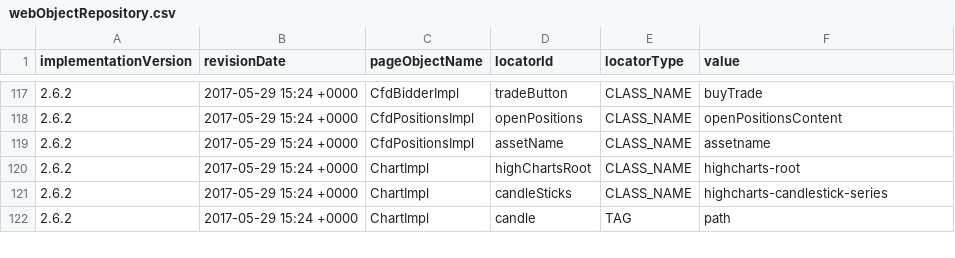
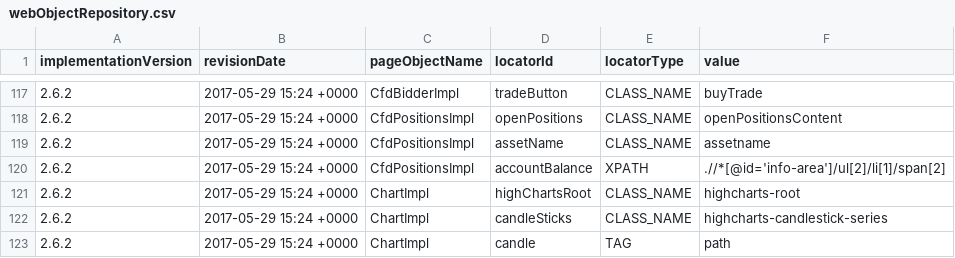
Before and after one commit to quantumua/old_atom, a CSV file: core/src/main/resources/webobjects/webObjectRepository.csv, drawn as a sheet; only a part is shown, gaps mark what is left out; the diff names each change by its address in the sheet, - before the commit and + after, or states it on an @@ line.

```diff
--- a/core/src/main/resources/webobjects/webObjectRepository.csv
+++ b/core/src/main/resources/webobjects/webObjectRepository.csv
+row 120: 2.6.2 | 2017-05-29 15:24 +0000 | CfdPositionsImpl | accountBalance | XPATH | .//*[@id='info-area']/ul[2]/li[1]/span[2]
```
Also changed, not shown: 6 other files.
